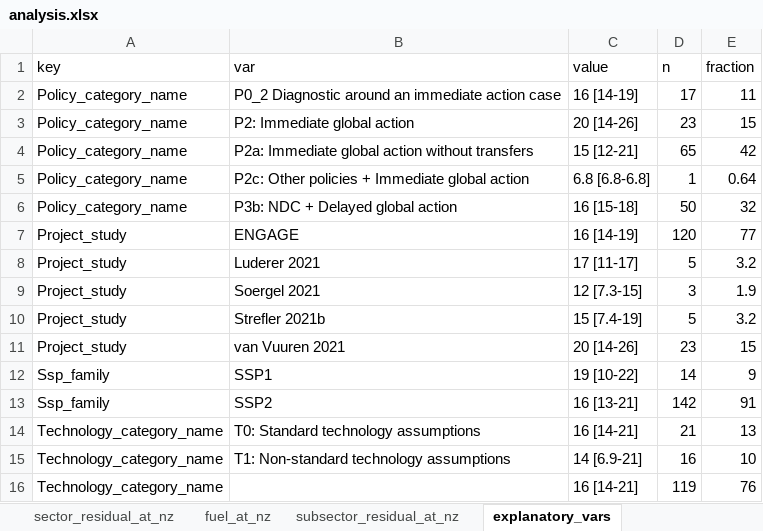
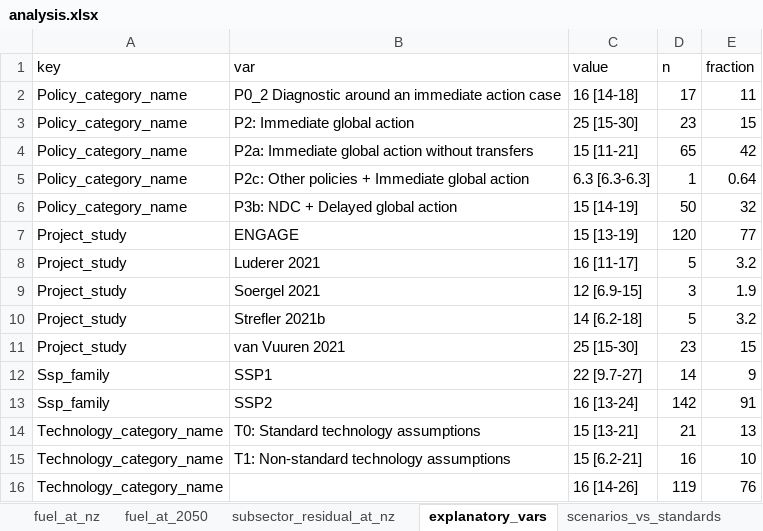
Before and after one commit to mcc-apsis/The-size-and-composition-of-residual-emissions-in-integrated-assessment-scenarios-at-net-zero-CO2, an Excel workbook: Results/analysis.xlsx, sheet explanatory_vars, drawn as a sheet; values as stored, in another font and other column widths than the file's, no borders; the diff names each change by its address in the sheet, - before the commit and + after, or states it on an @@ line.

```diff
--- a/Results/analysis.xlsx (sheet explanatory_vars)
+++ b/Results/analysis.xlsx (sheet explanatory_vars)
+sheet tab: fuel_at_2050
-C2 (value): 16 [14-19]
+C2 (value): 16 [14-18]
-C3 (value): 20 [14-26]
+C3 (value): 25 [15-30]
-C4 (value): 15 [12-21]
+C4 (value): 15 [11-21]
-C5 (value): 6.8 [6.8-6.8]
+C5 (value): 6.3 [6.3-6.3]
-C6 (value): 16 [15-18]
+C6 (value): 15 [14-19]
-C7 (value): 16 [14-19]
+C7 (value): 15 [13-19]
-C8 (value): 17 [11-17]
+C8 (value): 16 [11-17]
-C9 (value): 12 [7.3-15]
+C9 (value): 12 [6.9-15]
-C10 (value): 15 [7.4-19]
+C10 (value): 14 [6.2-18]
-C11 (value): 20 [14-26]
+C11 (value): 25 [15-30]
-C12 (value): 19 [10-22]
+C12 (value): 22 [9.7-27]
-C13 (value): 16 [13-21]
+C13 (value): 16 [13-24]
-C14 (value): 16 [14-21]
+C14 (value): 15 [13-21]
-C15 (value): 14 [6.9-21]
+C15 (value): 15 [6.2-21]
-C16 (value): 16 [14-21]
+C16 (value): 16 [14-26]
```
Also changed, not shown: sheet subsector_residual_at_nz, sheet fuel_at_nz, sheet total_residual_at_nz, sheet gas_residual_at_nz, sheet scenarios_vs_standards, sheet sector_residual_at_nz, other sheet tabs, Results/figure_data.xlsx, 26 other files.
